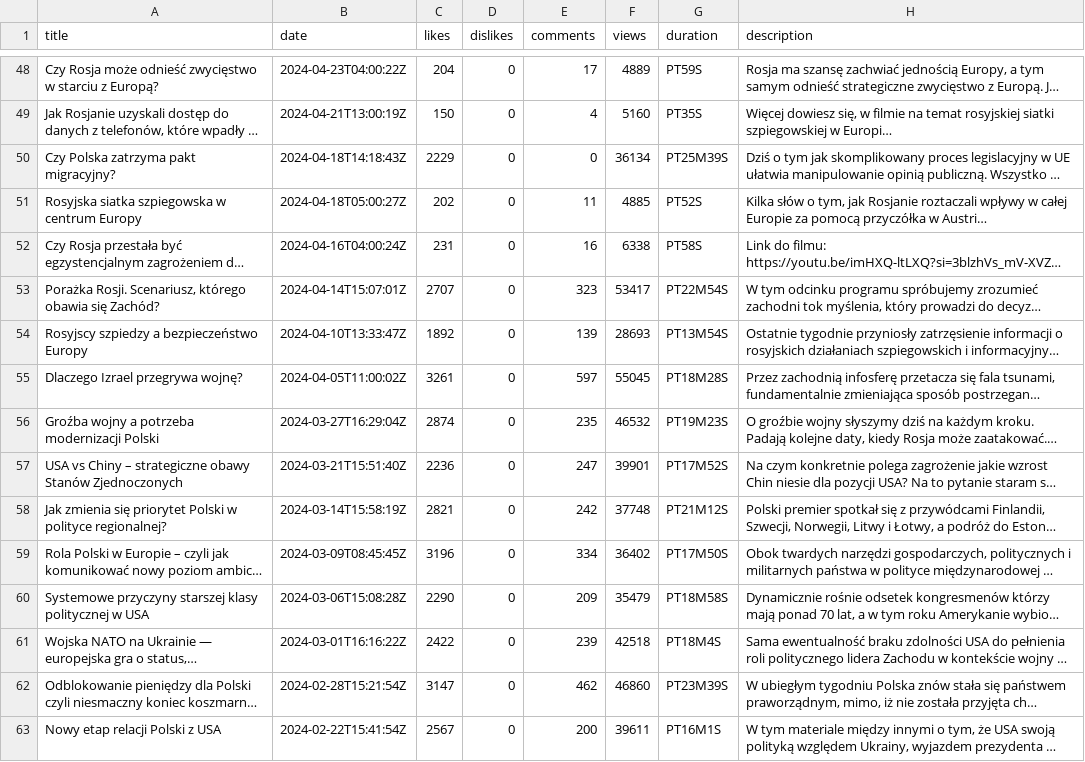
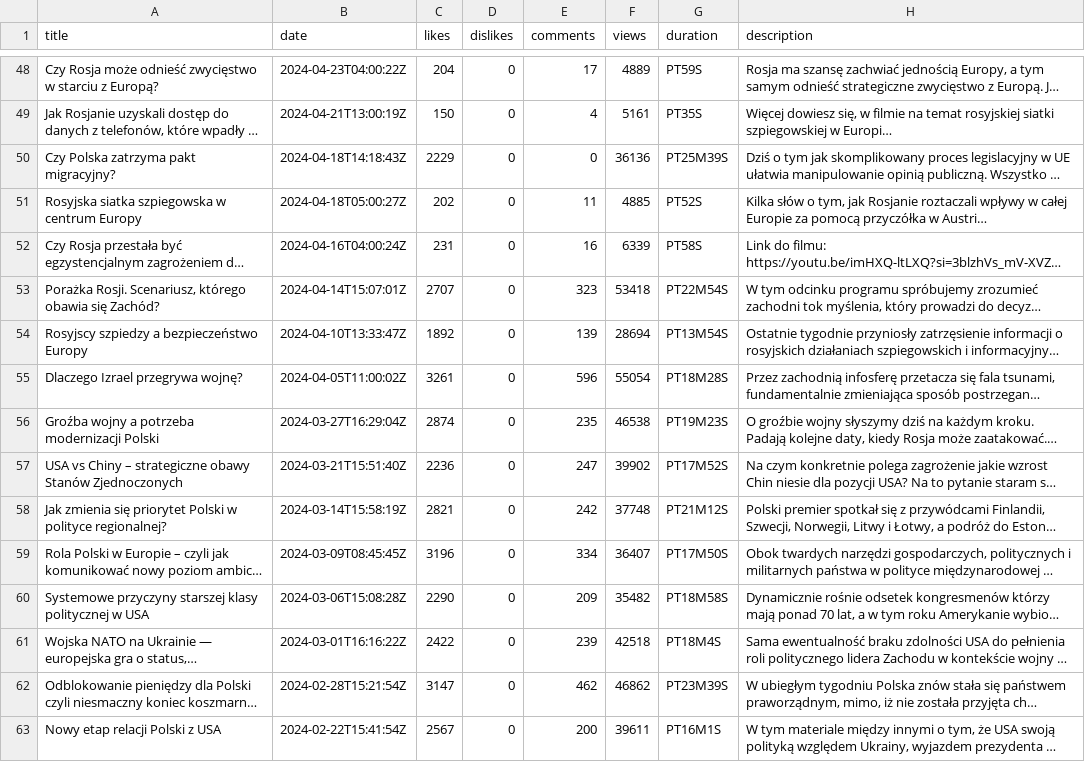
Before and after one commit to zdziebkowski/YouTube_analysis, a CSV file: data/video_stats.csv, drawn as a sheet; only a part is shown, gaps mark what is left out; long unchanged cells end in …; the diff covers the shown part only; the diff names each change by its address in the sheet, - before the commit and + after, or states it on an @@ line.

Commit message:
feat: Add various Plotly visualizations for YouTube data and update cumulative views calculation
- Updated manipulation.py to correctly calculate cumulative views column.
- Updated processed_video_stats.csv, channel_stats.csv and video_stats.csv.
- Added shiny app script with multiple visualizations:
  - Line chart for cumulative views over time.
  - Line chart for views, likes, and comments over time.
  - Histogram for video duration distribution.
  - Bar chart for top performing videos by views, likes, and comments.
  - Scatter plot for engagement analysis (likes vs. comments).
  - Bar chart for sponsor impact on views, likes, and comments.

```diff
--- a/data/video_stats.csv
+++ b/data/video_stats.csv
-F49 (views): 5160
+F49 (views): 5161
-F50 (views): 36134
+F50 (views): 36136
-F52 (views): 6338
+F52 (views): 6339
-F53 (views): 53417
+F53 (views): 53418
-F54 (views): 28693
+F54 (views): 28694
-E55 (comments): 597
+E55 (comments): 596
-F55 (views): 55045
+F55 (views): 55054
-F56 (views): 46532
+F56 (views): 46538
-F57 (views): 39901
+F57 (views): 39902
-F59 (views): 36402
+F59 (views): 36407
-F60 (views): 35479
+F60 (views): 35482
-F62 (views): 46860
+F62 (views): 46862
```
Also changed, not shown: 175 edited cells elsewhere in this file, data/processed_video_stats.csv, 4 other files.
